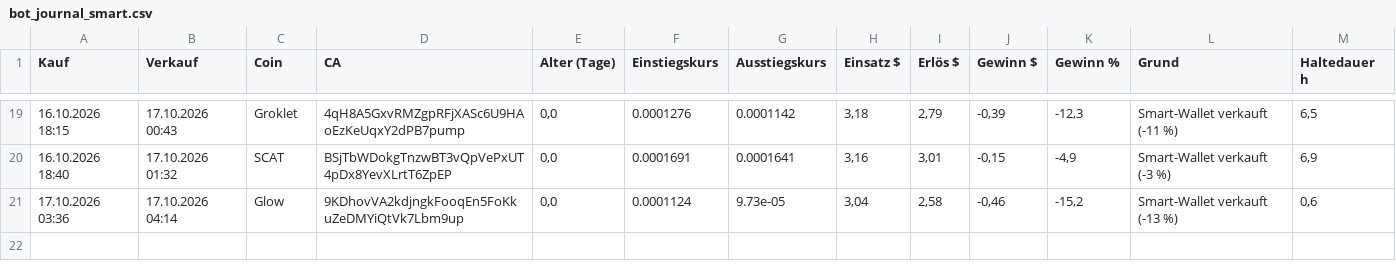
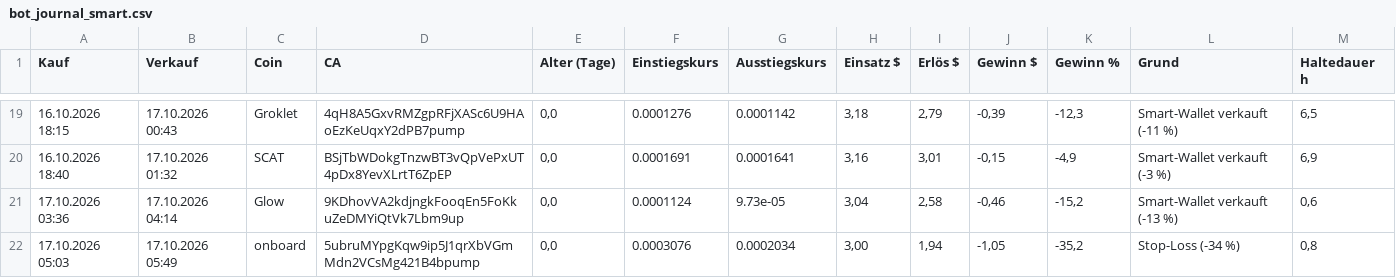
Before and after one commit to Derg83/fomo-bot, a CSV file: bot_journal_smart.csv, drawn as a sheet; only a part is shown, gaps mark what is left out; the diff names each change by its address in the sheet, - before the commit and + after, or states it on an @@ line.

```diff
--- a/bot_journal_smart.csv
+++ b/bot_journal_smart.csv
+row 22: 17.10.2026 05:03 | 17.10.2026 05:49 | onboard | 5ubruMYpgKqw9ip5J1qrXbVGmMdn2VCsMg421B4bpump | 0,0 | 0.0003076 | 0.0002034 | 3,00 | 1,94 | -1,05 | -35,2 | Stop-Loss (-34 %) | 0,8
```
Also changed, not shown: 10 other files.
